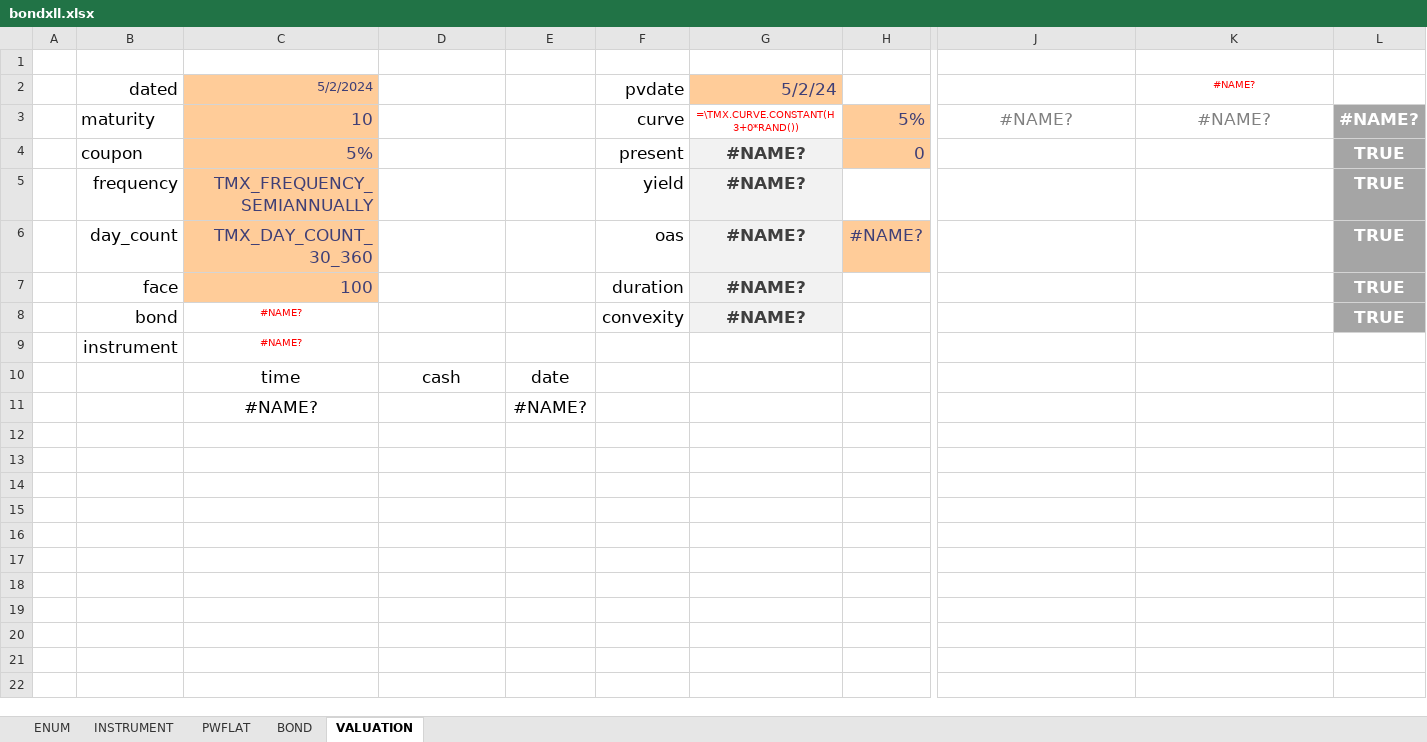
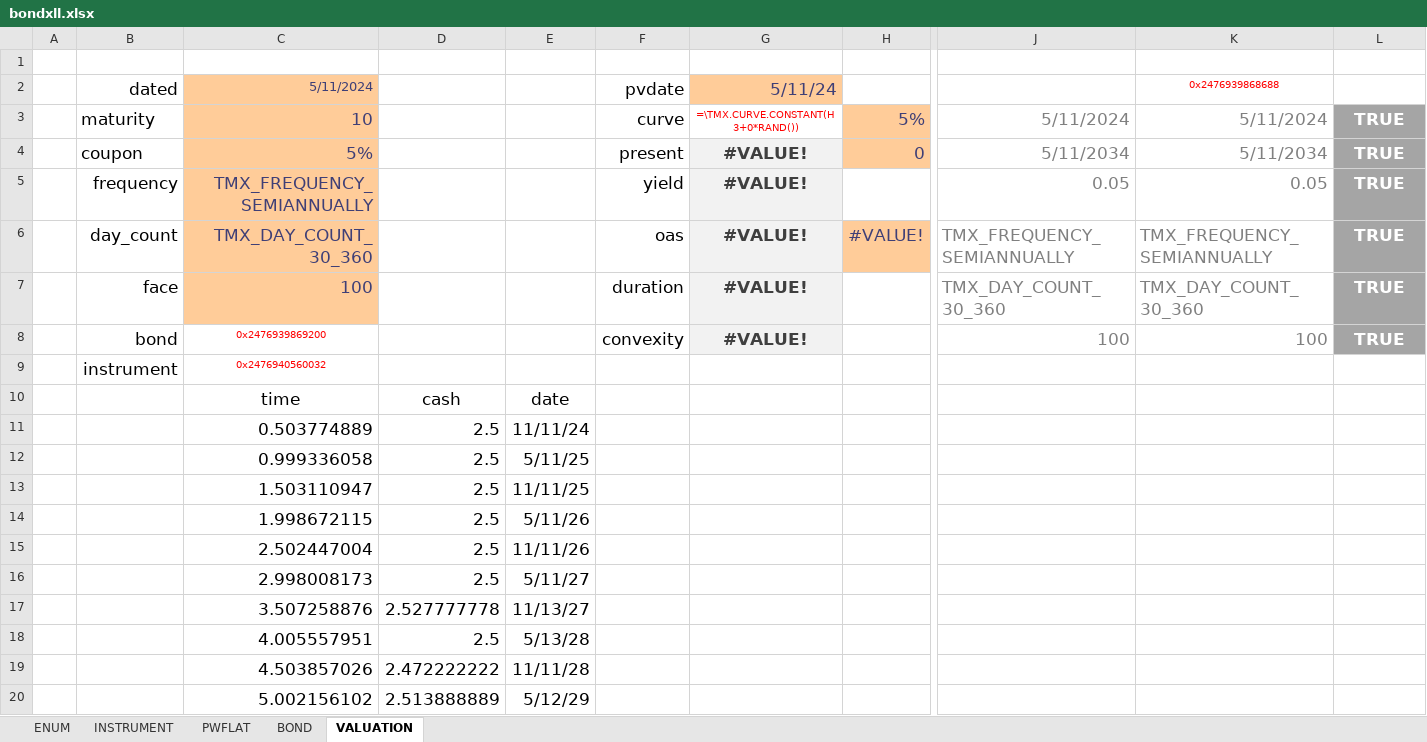
Before and after one commit to tmcrossx/bondxll, an Excel workbook: bondxll.xlsx, sheet VALUATION, drawn as a sheet; only a part is shown, gaps mark what is left out; values as stored, in another font and other column widths than the file's, no borders; removed rows and columns are numbered as before the commit, all else as after; rows hold the shown columns only; the diff covers the shown part only; the diff names each change by its address in the sheet, - before the commit and + after, or states it on an @@ line.

```diff
--- a/bondxll.xlsx (sheet VALUATION)
+++ b/bondxll.xlsx (sheet VALUATION)
-C2: 5/2/2024
+C2: 5/11/2024
-G2: 5/2/24
+G2: 5/11/24
-K2: #NAME?
+K2: 0x2476939868688
-J3: #NAME?
+J3: 5/11/2024
-J3:K3 alignment: center
+J3:K3 alignment: right
-K3: #NAME?
+K3: 5/11/2024
-L3: #NAME?
+L3: TRUE
-G4:G7: #NAME?
+G4:G7: #VALUE!
-J4: (empty)
+J4: 5/11/2034
-K4: (empty)
+K4: 5/11/2034
-J5: (empty)
+J5: 0.05
-K5: (empty)
+K5: 0.05
-H6: #NAME?
+H6: #VALUE!
-J6: (empty)
+J6: TMX_FREQUENCY_SEMIANNUALLY
-K6: (empty)
+K6: TMX_FREQUENCY_SEMIANNUALLY
-J7: (empty)
+J7: TMX_DAY_COUNT_30_360
-K7: (empty)
+K7: TMX_DAY_COUNT_30_360
-row 8:  | bond | #NAME? |  |  | convexity | #NAME? |  |  |  | TRUE
-row 9:  | instrument | #NAME?
+row 8:  | bond | 0x2476939869200 |  |  | convexity | #VALUE! |  | 100 | 100 | TRUE
+row 9:  | instrument | 0x2476940560032
-row 11:  |  | #NAME? |  | #NAME?
+row 11:  |  | 0.503774889 | 2.5 | 11/11/24
+row 12:  |  | 0.999336058 | 2.5 | 5/11/25
+row 13:  |  | 1.503110947 | 2.5 | 11/11/25
+row 14:  |  | 1.998672115 | 2.5 | 5/11/26
+row 15:  |  | 2.502447004 | 2.5 | 11/11/26
+row 16:  |  | 2.998008173 | 2.5 | 5/11/27
+row 17:  |  | 3.507258876 | 2.527777778 | 11/13/27
+row 18:  |  | 4.005557951 | 2.5 | 5/13/28
+row 19:  |  | 4.503857026 | 2.472222222 | 11/11/28
+row 20:  |  | 5.002156102 | 2.513888889 | 5/12/29
```
Also changed, not shown: 11 added rows elsewhere in this sheet, sheet PWFLAT, sheet INSTRUMENT, sheet BOND, sheet ENUM, charts or pictures, 3 other files.
